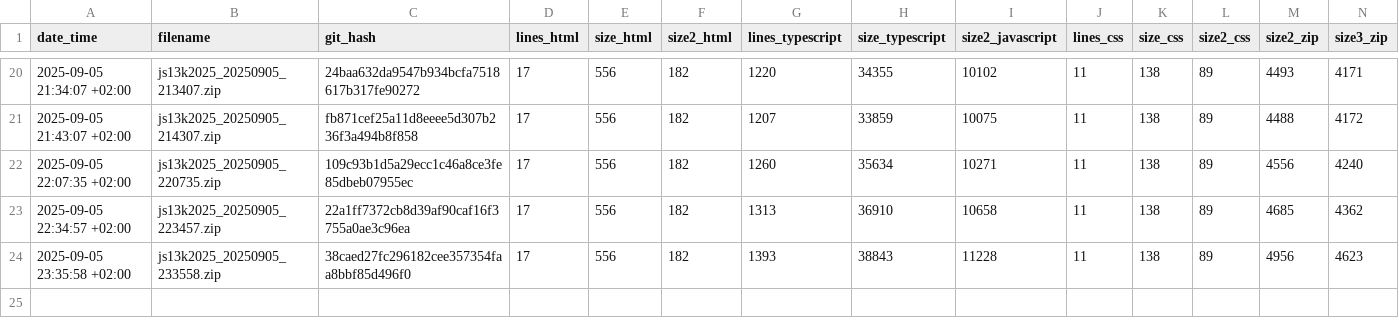
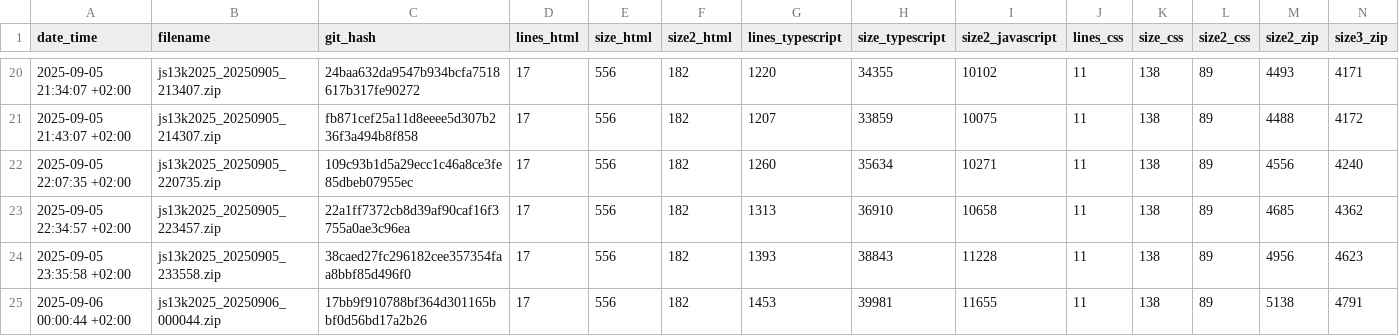
Before and after one commit to gheja/js13k2025, a CSV file: build_stats.csv, drawn as a sheet; only a part is shown, gaps mark what is left out; the diff names each change by its address in the sheet, - before the commit and + after, or states it on an @@ line.

Commit message:
Updated builds stats

```diff
--- a/build_stats.csv
+++ b/build_stats.csv
+row 25: 2025-09-06 00:00:44 +02:00 | js13k2025_20250906_000044.zip | 17bb9f910788bf364d301165bbf0d56bd17a2b26 | 17 | 556 | 182 | 1453 | 39981 | 11655 | 11 | 138 | 89 | 5138 | 4791
```
